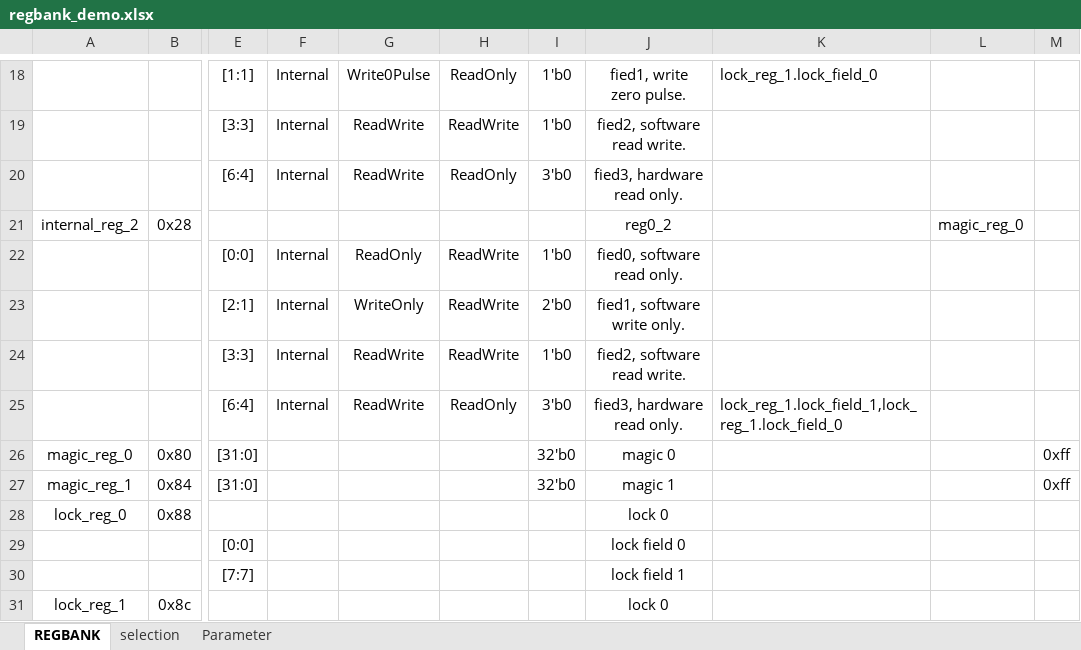
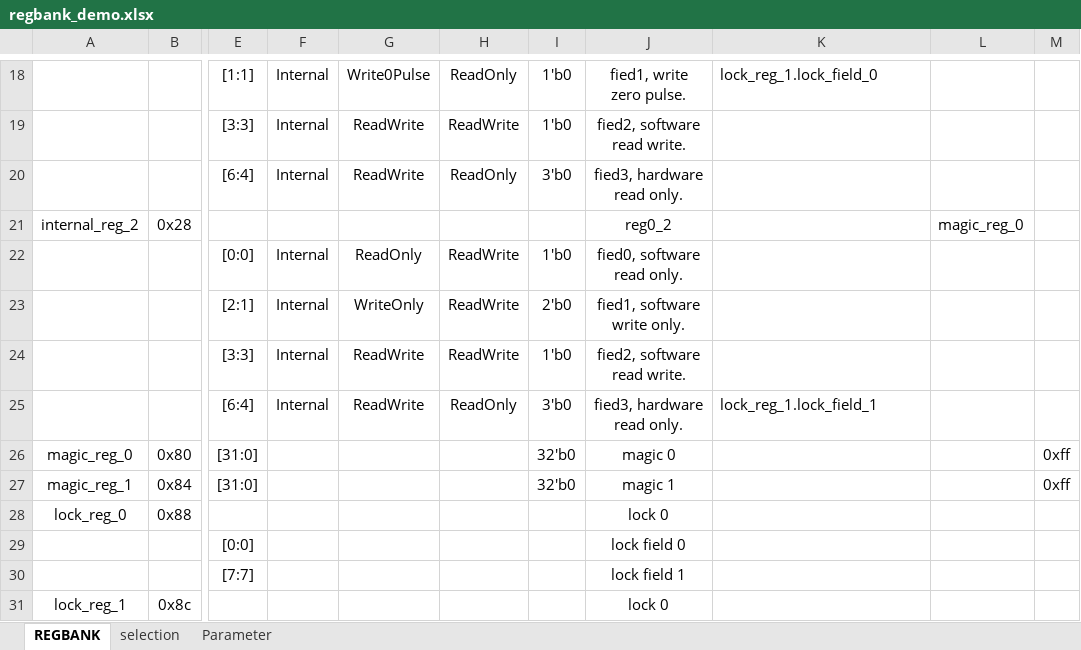
Before and after one commit to fliibs/address_planner, an Excel workbook: regbank_demo.xlsx, sheet REGBANK, drawn as a sheet; only a part is shown, gaps mark what is left out; values as stored, in another font and other column widths than the file's, no borders; the diff names each change by its address in the sheet, - before the commit and + after, or states it on an @@ line.

```diff
--- a/regbank_demo.xlsx (sheet REGBANK)
+++ b/regbank_demo.xlsx (sheet REGBANK)
-K25: lock_reg_1.lock_field_1,lock_reg_1.lock_field_0
+K25: lock_reg_1.lock_field_1
```
Also changed, not shown: sheet Parameter, excel/excel_demo/regbank_demo.xlsx, 5 other files.
